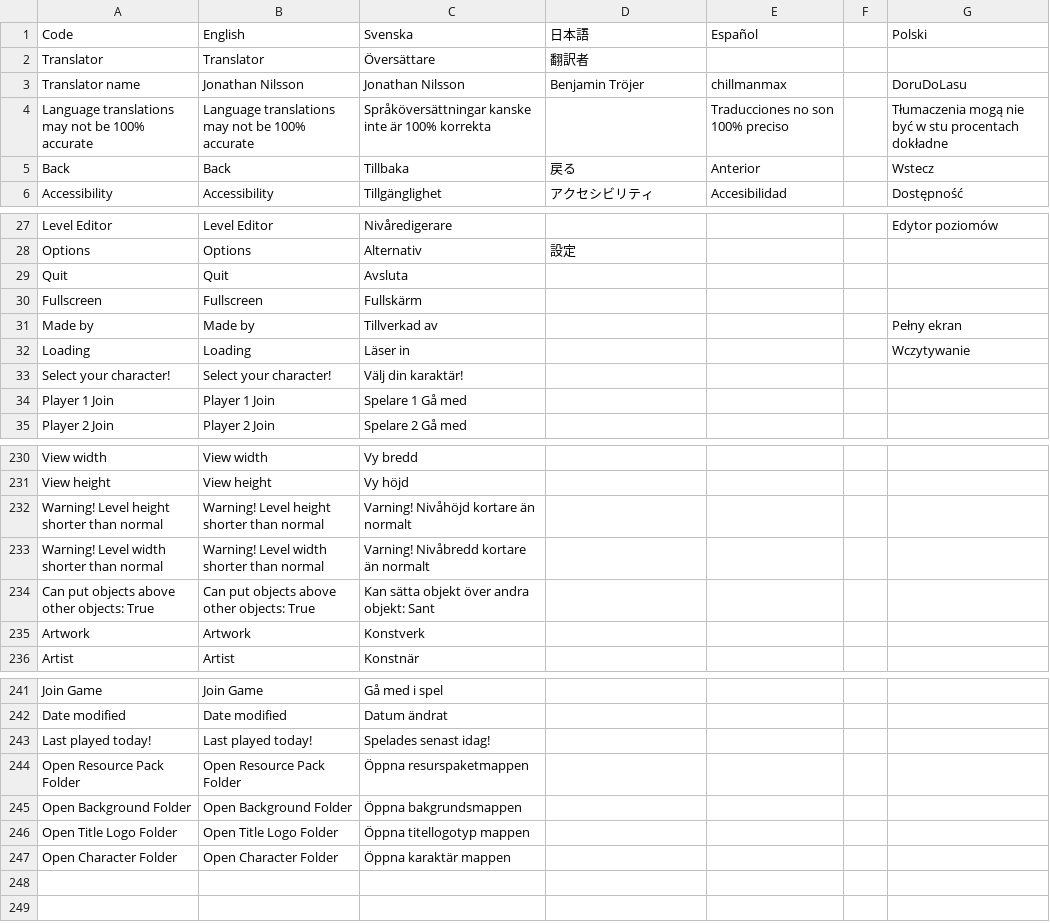
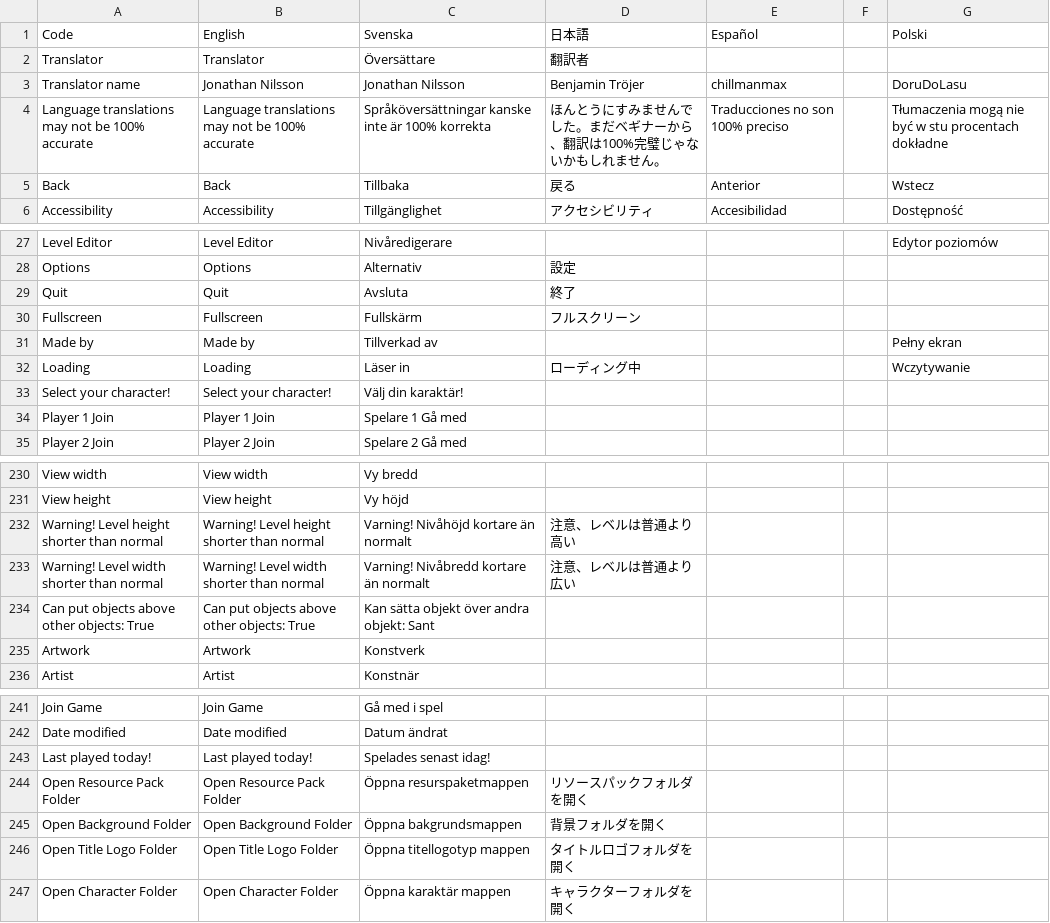
Before and after one commit to Jonnil/Sticky-Paws-DX, a CSV file: datafiles/localization.csv, drawn as a sheet; only a part is shown, gaps mark what is left out.

```diff
--- a/datafiles/localization.csv
+++ b/datafiles/localization.csv
@@ -3,3 +3,3 @@ Translator,Translator,Översättare,翻訳者,,,
 Translator name,Jonathan Nilsson,Jonathan Nilsson,Benjamin Tröjer,chillmanmax,,DoruDoLasu
-Language translations may not be 100% accurate,Language translations may not be 100% accurate,Språköversättningar kanske inte är 100% korrekta,,Traducciones no son 100% preciso,,Tłumaczenia mogą nie być w stu procentach dokładne
+Language translations may not be 100% accurate,Language translations may not be 100% accurate,Språköversättningar kanske inte är 100% korrekta,ほんとうにすみませんでした。まだベギナーから、翻訳は100%完璧じゃないかもしれません。,Traducciones no son 100% preciso,,Tłumaczenia mogą nie być w stu procentach dokładne
 Back,Back,Tillbaka,戻る,Anterior,,Wstecz
@@ -28,6 +28,6 @@ Level Editor,Level Editor,Nivåredigerare,,,,Edytor poziomów
 Options,Options,Alternativ,設定,,,
-Quit,Quit,Avsluta,,,,
-Fullscreen,Fullscreen,Fullskärm,,,,
+Quit,Quit,Avsluta,終了,,,
+Fullscreen,Fullscreen,Fullskärm,フルスクリーン,,,
 Made by,Made by,Tillverkad av,,,,Pełny ekran
-Loading,Loading,Läser in,,,,Wczytywanie
+Loading,Loading,Läser in,ローディング中,,,Wczytywanie
 Select your character!,Select your character!,Välj din karaktär!,,,,
@@ -231,4 +231,4 @@ View width,View width,Vy bredd,,,,
 View height,View height,Vy höjd,,,,
-Warning! Level height shorter than normal,Warning! Level height shorter than normal,Varning! Nivåhöjd kortare än normalt,,,,
-Warning! Level width shorter than normal,Warning! Level width shorter than normal,Varning! Nivåbredd kortare än normalt,,,,
+Warning! Level height shorter than normal,Warning! Level height shorter than normal,Varning! Nivåhöjd kortare än normalt,注意、レベルは普通より高い,,,
+Warning! Level width shorter than normal,Warning! Level width shorter than normal,Varning! Nivåbredd kortare än normalt,注意、レベルは普通より広い,,,
 Can put objects above other objects: True,Can put objects above other objects: True,Kan sätta objekt över andra objekt: Sant,,,,
@@ -243,5 +243,5 @@ Date modified,Date modified,Datum ändrat,,,,
 Last played today!,Last played today!,Spelades senast idag!,,,,
-Open Resource Pack Folder,Open Resource Pack Folder,Öppna resurspaketmappen,,,,
-Open Background Folder,Open Background Folder,Öppna bakgrundsmappen,,,,
-Open Title Logo Folder,Open Title Logo Folder,Öppna titellogotyp mappen,,,,
-Open Character Folder,Open Character Folder,Öppna karaktär mappen,,,,
+Open Resource Pack Folder,Open Resource Pack Folder,Öppna resurspaketmappen,リソースパックフォルダを開く,,,
+Open Background Folder,Open Background Folder,Öppna bakgrundsmappen,背景フォルダを開く,,,
+Open Title Logo Folder,Open Title Logo Folder,Öppna titellogotyp mappen,タイトルロゴフォルダを開く,,,
+Open Character Folder,Open Character Folder,Öppna karaktär mappen,キャラクターフォルダを開く,,,
```
Also changed, not shown: 2 other files.
